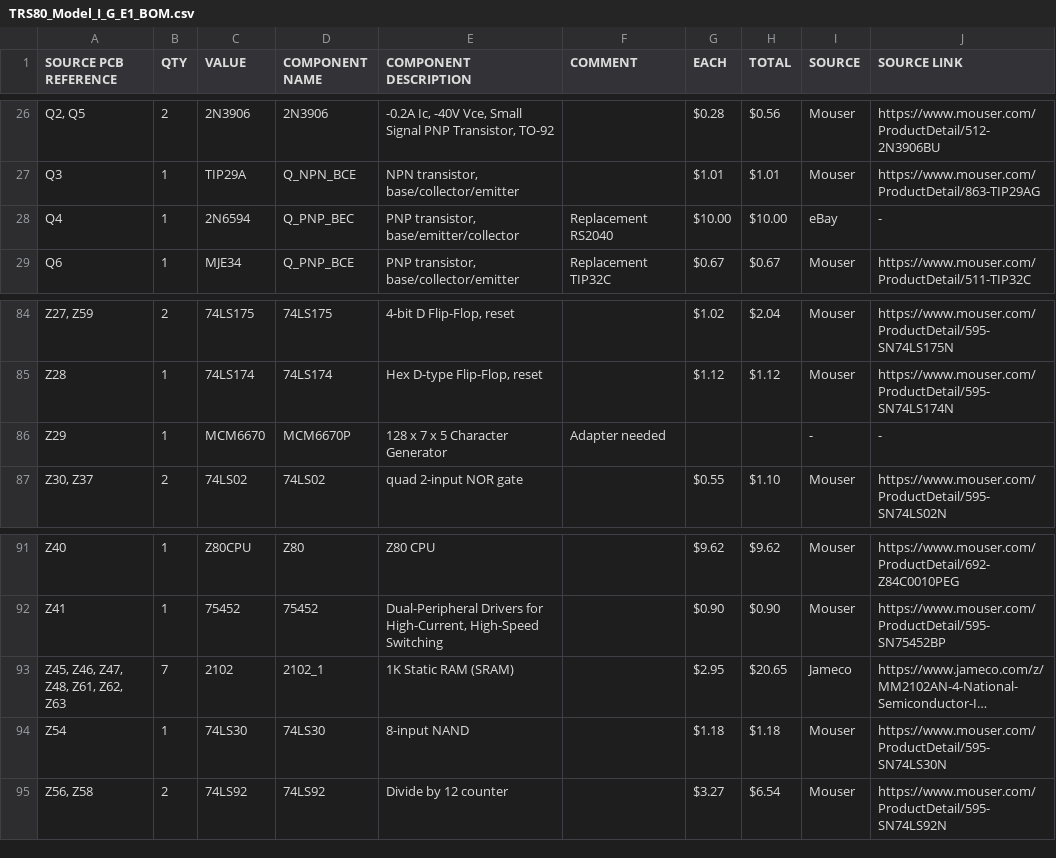
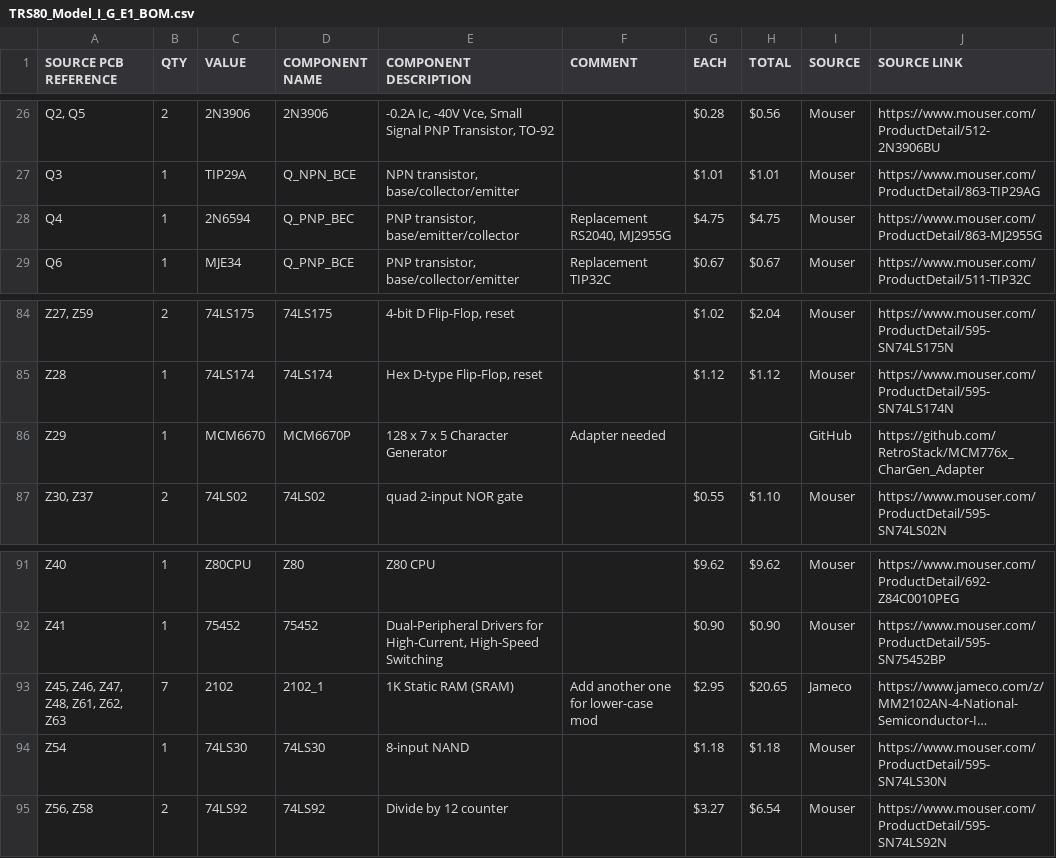
Before and after one commit to RetroStack/TRS-80-Model-I-G-E1, a CSV file: Latest/TRS80_Model_I_G_E1_BOM.csv, drawn as a sheet; only a part is shown, gaps mark what is left out; long unchanged cells end in …; the diff names each change by its address in the sheet, - before the commit and + after, or states it on an @@ line.

```diff
--- a/Latest/TRS80_Model_I_G_E1_BOM.csv
+++ b/Latest/TRS80_Model_I_G_E1_BOM.csv
-F28 (COMMENT): Replacement RS2040
+F28 (COMMENT): Replacement RS2040, MJ2955G
-G28 (EACH): $10.00
+G28 (EACH): $4.75
-H28 (TOTAL): $10.00
+H28 (TOTAL): $4.75
-I28 (SOURCE): eBay
+I28 (SOURCE): Mouser
-J28 (SOURCE LINK): -
+J28 (SOURCE LINK): https://www.mouser.com/ProductDetail/863-MJ2955G
-I86 (SOURCE): -
+I86 (SOURCE): GitHub
-J86 (SOURCE LINK): -
+J86 (SOURCE LINK): https://github.com/RetroStack/MCM776x_CharGen_Adapter
-F93 (COMMENT): (empty)
+F93 (COMMENT): Add another one for lower-case mod
```
Also changed, not shown: 16 other files.
